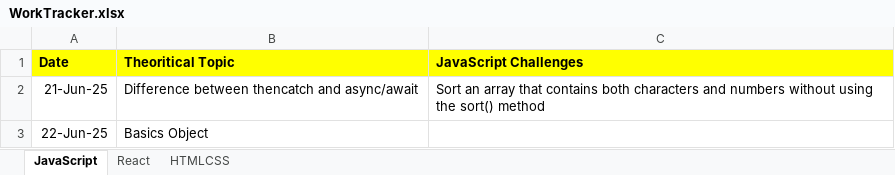
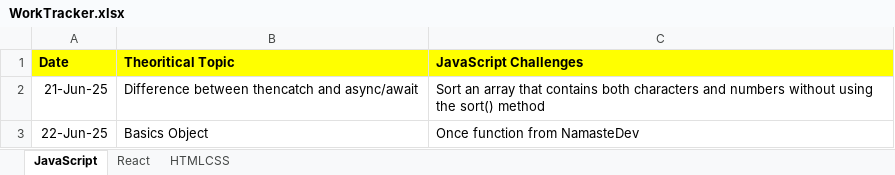
Before and after one commit to RakeshRanjanUIDeveloper/CodeWithJavaScript, an Excel workbook: WorkTracker.xlsx, sheet JavaScript, drawn as a sheet; values as stored, in another font and other column widths than the file's, no borders; the diff names each change by its address in the sheet, - before the commit and + after, or states it on an @@ line.

```diff
--- a/WorkTracker.xlsx (sheet JavaScript)
+++ b/WorkTracker.xlsx (sheet JavaScript)
-C3 (JavaScript Challenges): (empty)
+C3 (JavaScript Challenges): Once function from NamasteDev
```
Also changed, not shown: sheet React, 2 other files.
